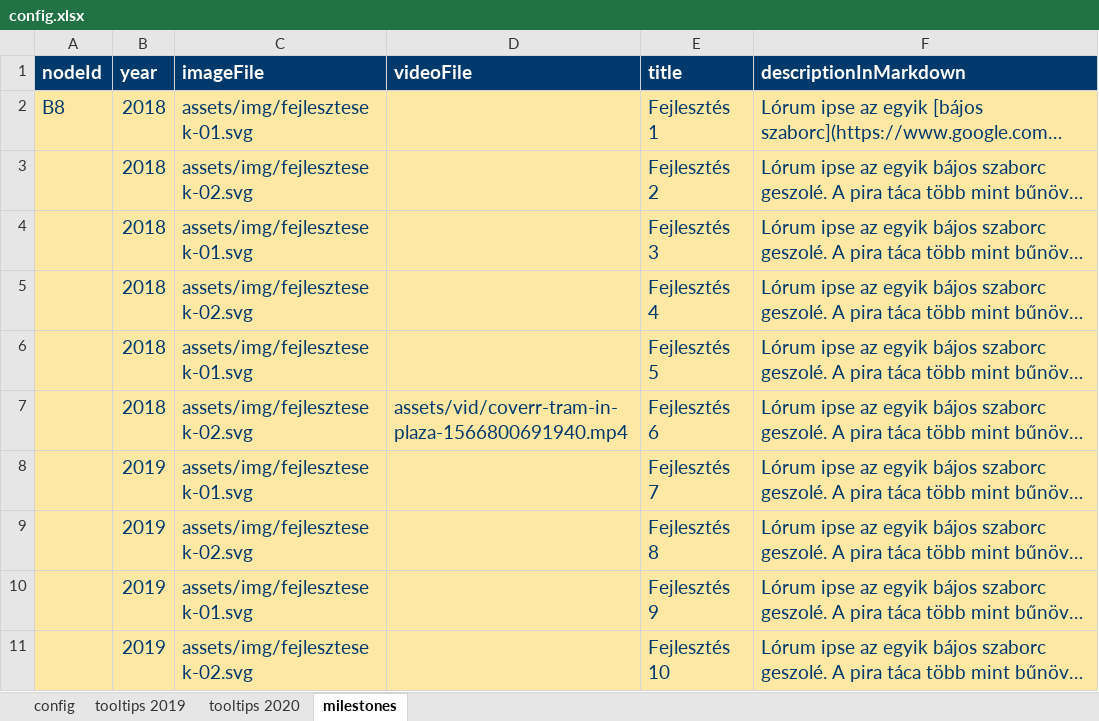
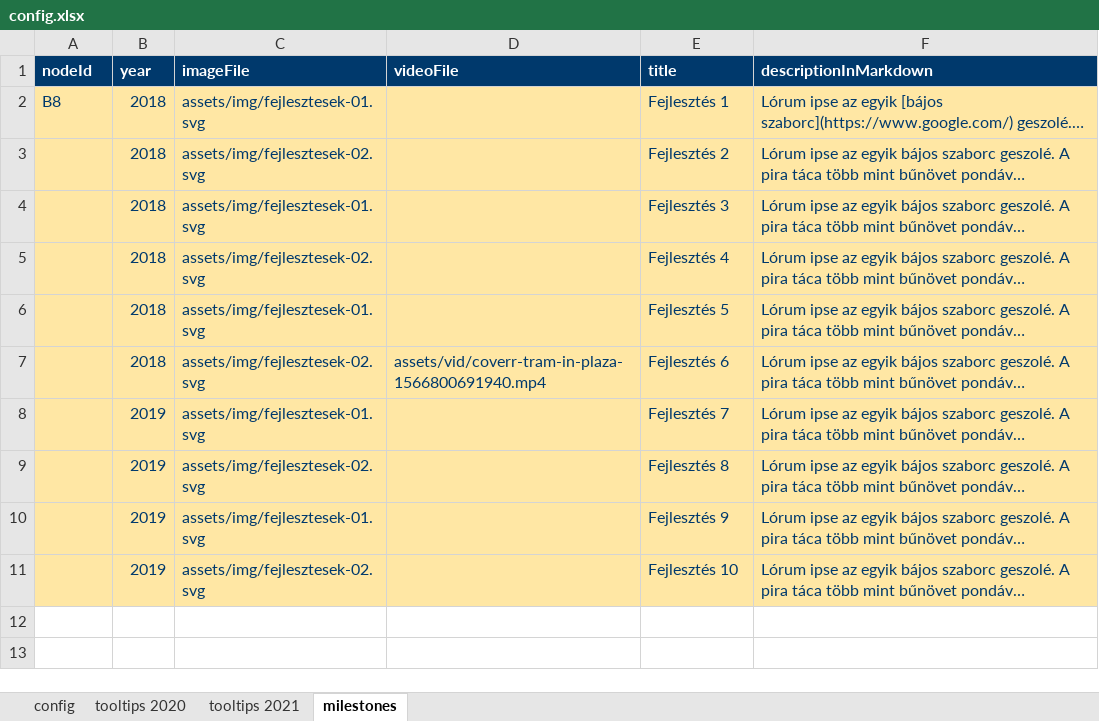
Before and after one commit to k-monitor/onkormanyzati-koltsegvetes-v2, an Excel workbook: input/config.xlsx, sheet milestones, drawn as a sheet; long unchanged cells end in …; values as stored, in another font and other column widths than the file's, no borders; the diff names each change by its address in the sheet, - before the commit and + after, or states it on an @@ line.

```diff
--- a/input/config.xlsx (sheet milestones)
+++ b/input/config.xlsx (sheet milestones)
-sheet tab: tooltips 2019
+sheet tab: tooltips 2021
@@ A1:F1 text size: smaller @@
@@ A2:C2 text size: smaller @@
@@ E2:F6 text size: smaller @@
@@ B3:C6 text size: smaller @@
@@ B7:F7 text size: smaller @@
@@ B8:C11 text size: smaller @@
@@ E8:F11 text size: smaller @@
```
Also changed, not shown: sheet tooltips 2020, sheet config, input/budget.xlsx.
